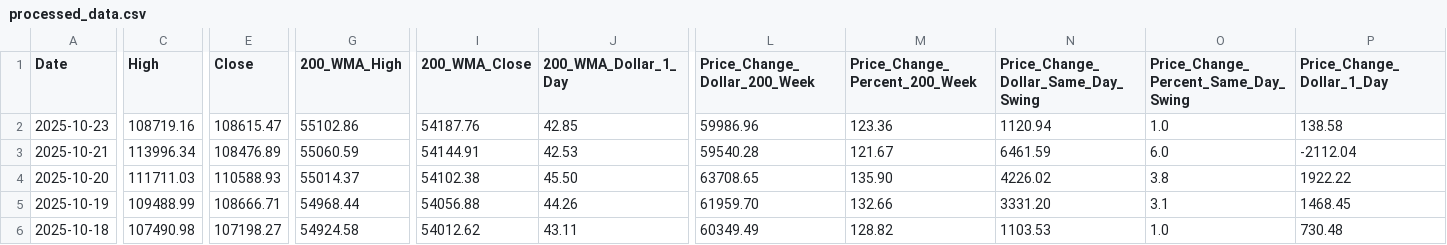
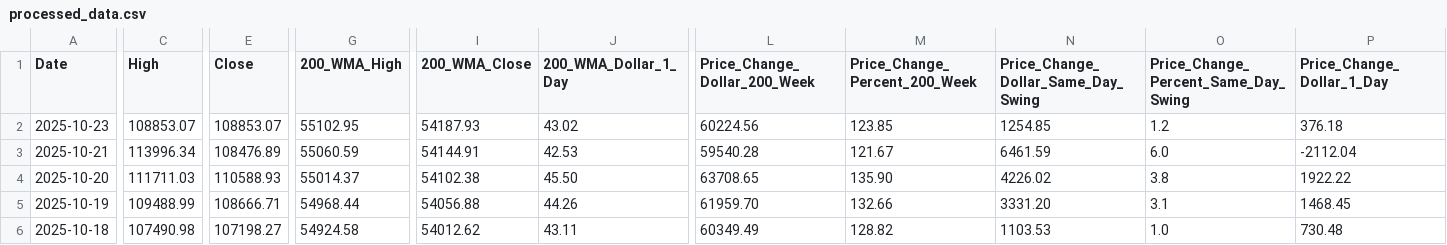
Before and after one commit to bitcoin-tools/btracker, a CSV file: processed_data.csv, drawn as a sheet; only a part is shown, gaps mark what is left out; the diff covers the shown part only; the diff names each change by its address in the sheet, - before the commit and + after, or states it on an @@ line.

```diff
--- a/processed_data.csv
+++ b/processed_data.csv
-C2 (High): 108719.16
+C2 (High): 108853.07
-E2 (Close): 108615.47
+E2 (Close): 108853.07
-G2 (200_WMA_High): 55102.86
+G2 (200_WMA_High): 55102.95
-I2 (200_WMA_Close): 54187.76
+I2 (200_WMA_Close): 54187.93
-J2 (200_WMA_Dollar_1_Day): 42.85
+J2 (200_WMA_Dollar_1_Day): 43.02
-L2 (Price_Change_Dollar_200_Week): 59986.96
+L2 (Price_Change_Dollar_200_Week): 60224.56
-M2 (Price_Change_Percent_200_Week): 123.36
+M2 (Price_Change_Percent_200_Week): 123.85
-N2: 1120.94
+N2: 1254.85
-O2: 1.0
+O2: 1.2
-P2 (Price_Change_Dollar_1_Day): 138.58
+P2 (Price_Change_Dollar_1_Day): 376.18
```
Also changed, not shown: 1 edited cell elsewhere in this file, yearly_summary.csv, 1 other file.
